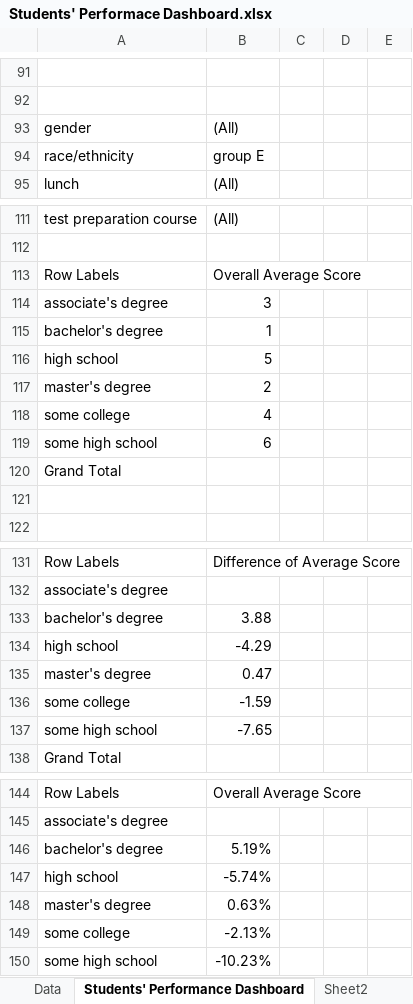
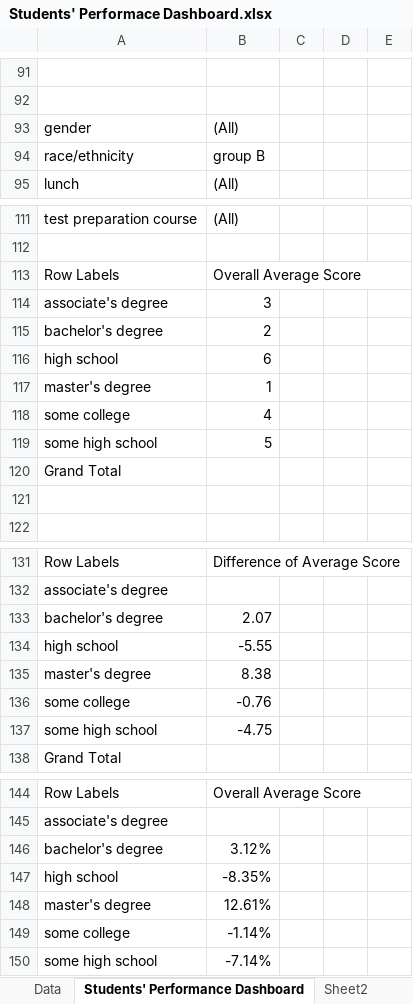
Before and after one commit to Apanto19/Power-BI-Works, an Excel workbook: Student Performance/Students' Performace Dashboard.xlsx, sheet Students' Performance Dashboard, drawn as a sheet; only a part is shown, gaps mark what is left out; values as stored, in another font and other column widths than the file's, no borders; charts and pictures not drawn; the diff covers the shown part only; the diff names each change by its address in the sheet, - before the commit and + after, or states it on an @@ line.

Commit message:
Power BI Dashboard

```diff
--- a/Student Performance/Students' Performace Dashboard.xlsx (sheet Students' Performance Dashboard)
+++ b/Student Performance/Students' Performace Dashboard.xlsx (sheet Students' Performance Dashboard)
-B94: group E
+B94: group B
-B115: 1
+B115: 2
-B116: 5
+B116: 6
-B117: 2
+B117: 1
-B119: 6
+B119: 5
-B133: 3.88
+B133: 2.07
-B134: -4.29
+B134: -5.55
-B135: 0.47
+B135: 8.38
-B136: -1.59
+B136: -0.76
-B137: -7.65
+B137: -4.75
-B146: 5.19%
+B146: 3.12%
-B147: -5.74%
+B147: -8.35%
-B148: 0.63%
+B148: 12.61%
-B149: -2.13%
+B149: -1.14%
-B150: -10.23%
+B150: -7.14%
```
Also changed, not shown: 13 added rows, 13 removed rows and 15 edited cells elsewhere in this sheet, charts or pictures, 9 other files.
